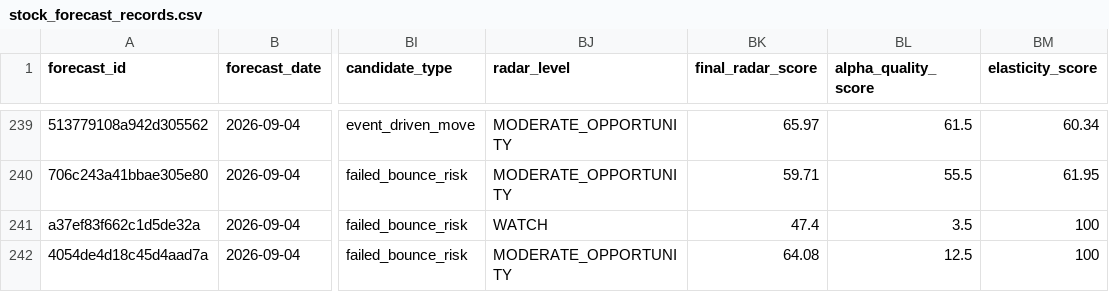
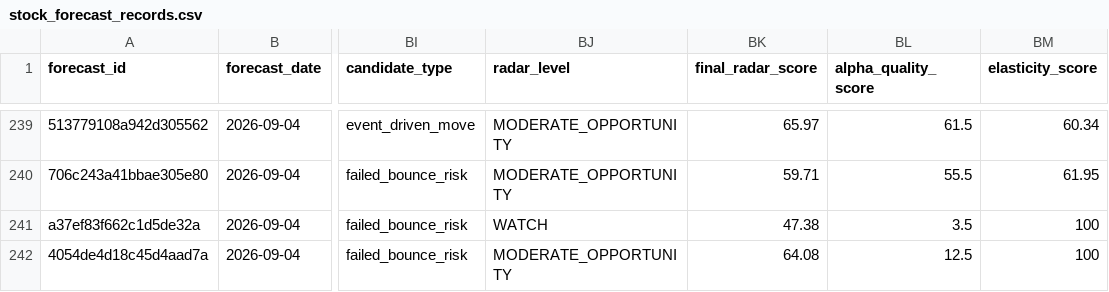
Before and after one commit to xuanho912/market-predictor, a CSV file: outputs/stock_forecast_records.csv, drawn as a sheet; only a part is shown, gaps mark what is left out; the diff names each change by its address in the sheet, - before the commit and + after, or states it on an @@ line.

```diff
--- a/outputs/stock_forecast_records.csv
+++ b/outputs/stock_forecast_records.csv
-BK241 (final_radar_score): 47.4
+BK241 (final_radar_score): 47.38
```
Also changed, not shown: 54 other files.
